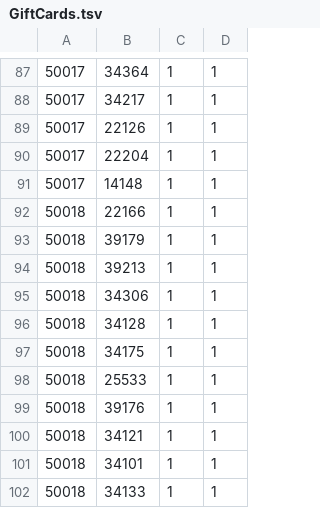
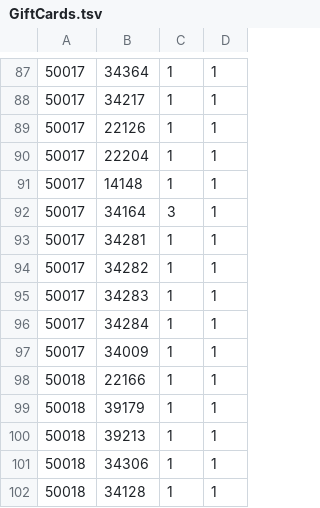
Before and after one commit to SefusJack/north-island-server, a TSV file: src/NorthIsland.Server/Data/GiftCards.tsv, drawn as a sheet; only a part is shown, gaps mark what is left out; the shorter side is filled out with more unchanged rows.

```diff
--- a/src/NorthIsland.Server/Data/GiftCards.tsv
+++ b/src/NorthIsland.Server/Data/GiftCards.tsv
@@ -91,2 +91,8 @@
 50017	14148	1	1
+50017	34164	3	1
+50017	34281	1	1
+50017	34282	1	1
+50017	34283	1	1
+50017	34284	1	1
+50017	34009	1	1
 50018	22166	1	1
```
Also changed, not shown: src/NorthIsland.Server/Data/BoxGuesses.tsv, src/NorthIsland.Server/Data/LuckyBags.tsv, 2 other files.
